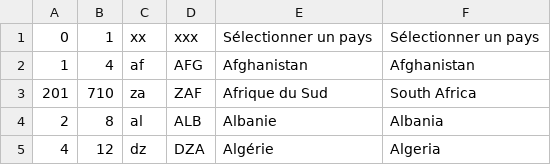
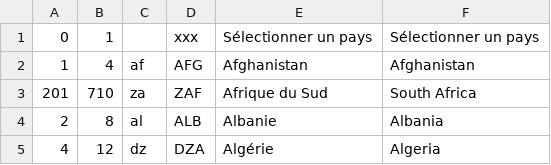
Before and after one commit to Superchick-87/Agenda-So-Eco, a CSV file: datas/pays.csv, drawn as a sheet; only a part is shown.

```diff
--- a/datas/pays.csv
+++ b/datas/pays.csv
@@ -1,2 +1,2 @@
-0,1,xx,xxx,Sélectionner un pays,Sélectionner un pays
+0,1,,xxx,Sélectionner un pays,Sélectionner un pays
 1,4,af,AFG,Afghanistan,Afghanistan
```
Also changed, not shown: datas/2024-03-03_datas.csv, 7 other files.
